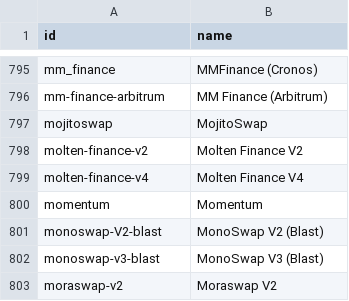
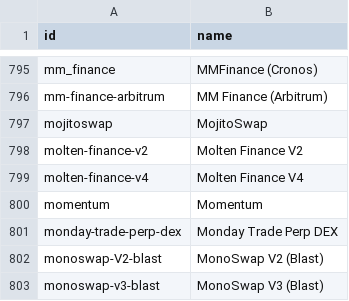
Before and after one commit to sachiew/coingecko-id-map, a CSV file: exchange_ids.csv, drawn as a sheet; only a part is shown, gaps mark what is left out; the shorter side is filled out with more unchanged rows; the diff names each change by its address in the sheet, - before the commit and + after, or states it on an @@ line.

```diff
--- a/exchange_ids.csv
+++ b/exchange_ids.csv
+row 801: monday-trade-perp-dex | Monday Trade Perp DEX
```
Also changed, not shown: category_ids.csv, coin_ids.csv, 4 other files.
